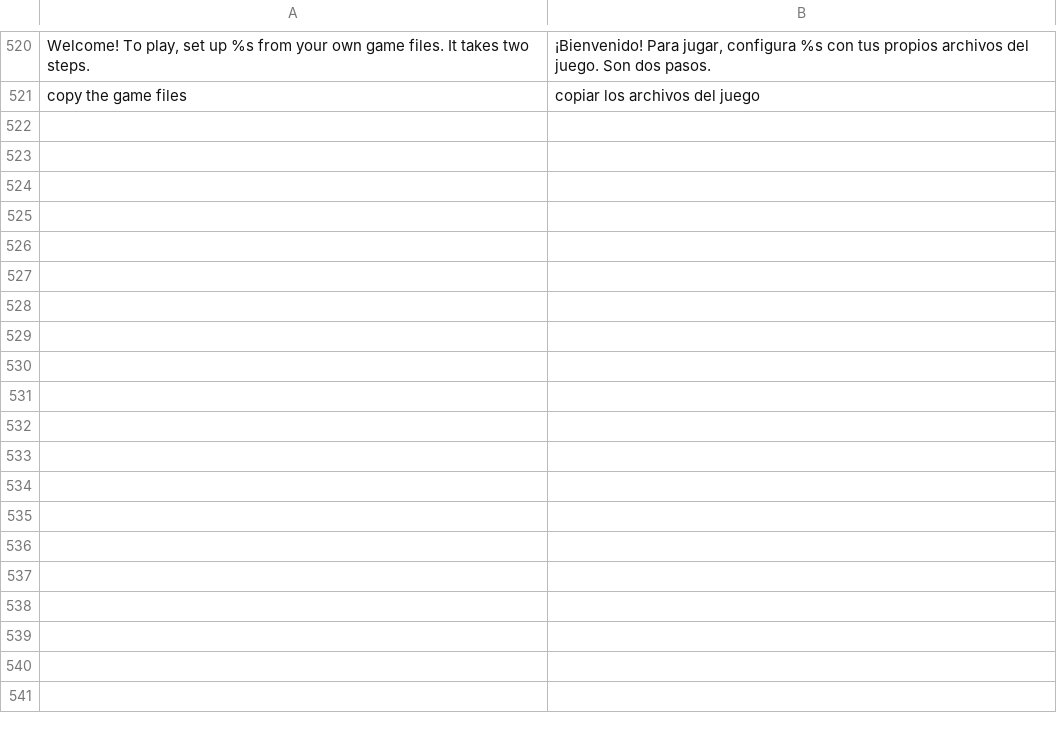
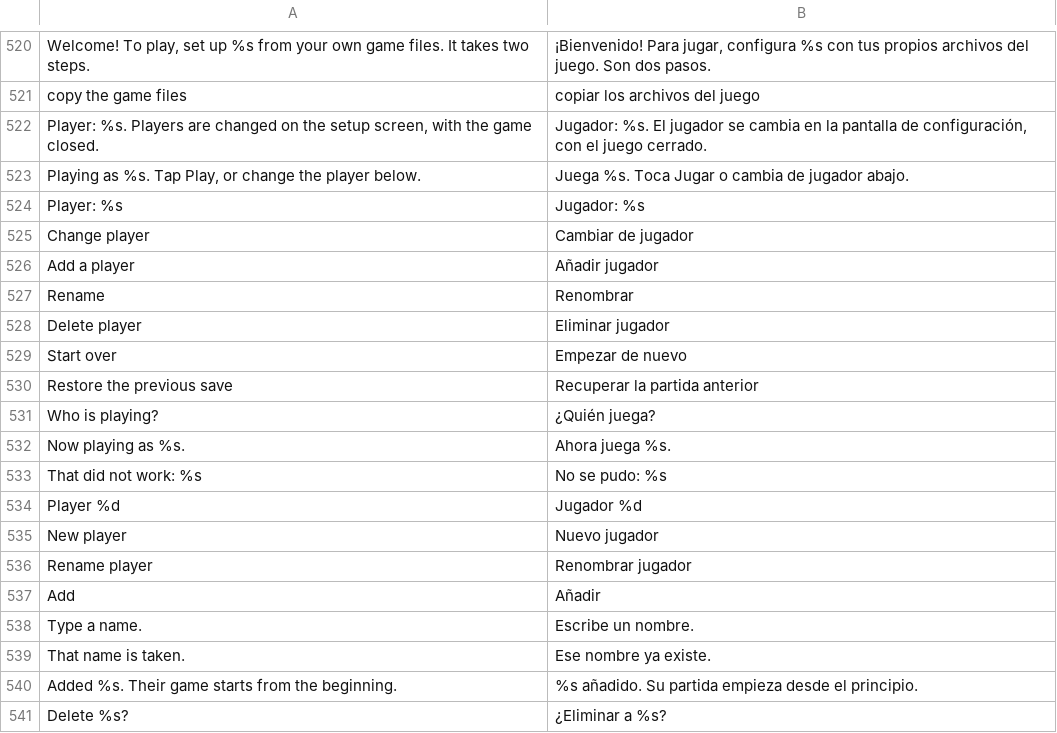
Before and after one commit to drglitchyphd/Galar-Native-Android, a TSV file: dm/android/app/assets/lang/es.tsv, drawn as a sheet; only a part is shown, gaps mark what is left out; the diff covers the shown part only.

```diff
--- a/dm/android/app/assets/lang/es.tsv
+++ b/dm/android/app/assets/lang/es.tsv
@@ -521 +521,21 @@ Welcome! To play, set up %s from your own game files. It takes two steps.	¡Bien
 copy the game files	copiar los archivos del juego
+Player: %s. Players are changed on the setup screen, with the game closed.	Jugador: %s. El jugador se cambia en la pantalla de configuración, con el juego cerrado.
+Playing as %s. Tap Play, or change the player below.	Juega %s. Toca Jugar o cambia de jugador abajo.
+Player: %s	Jugador: %s
+Change player	Cambiar de jugador
+Add a player	Añadir jugador
+Rename	Renombrar
+Delete player	Eliminar jugador
+Start over	Empezar de nuevo
+Restore the previous save	Recuperar la partida anterior
+Who is playing?	¿Quién juega?
+Now playing as %s.	Ahora juega %s.
+That did not work: %s	No se pudo: %s
+Player %d	Jugador %d
+New player	Nuevo jugador
+Rename player	Renombrar jugador
+Add	Añadir
+Type a name.	Escribe un nombre.
+That name is taken.	Ese nombre ya existe.
+Added %s. Their game starts from the beginning.	%s añadido. Su partida empieza desde el principio.
+Delete %s?	¿Eliminar a %s?
```
Also changed, not shown: 10 added rows elsewhere in this file, dm/android/app/assets/lang/fr.tsv, dm/android/app/assets/lang/ja.tsv, 9 other files.
